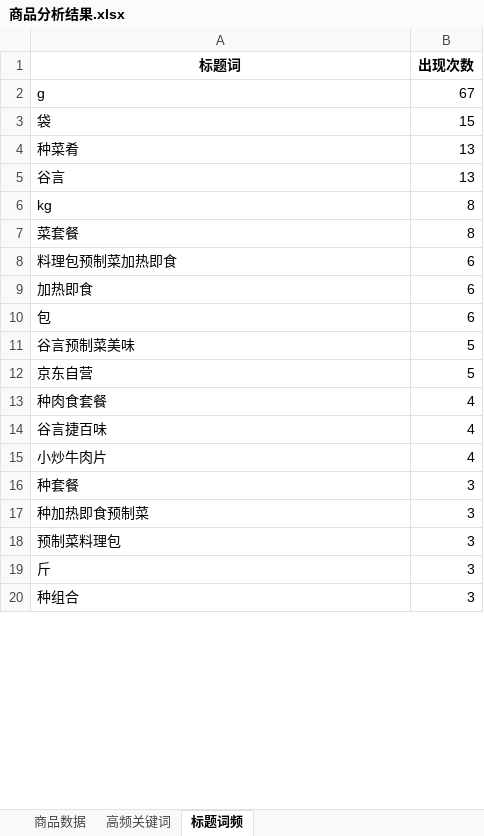
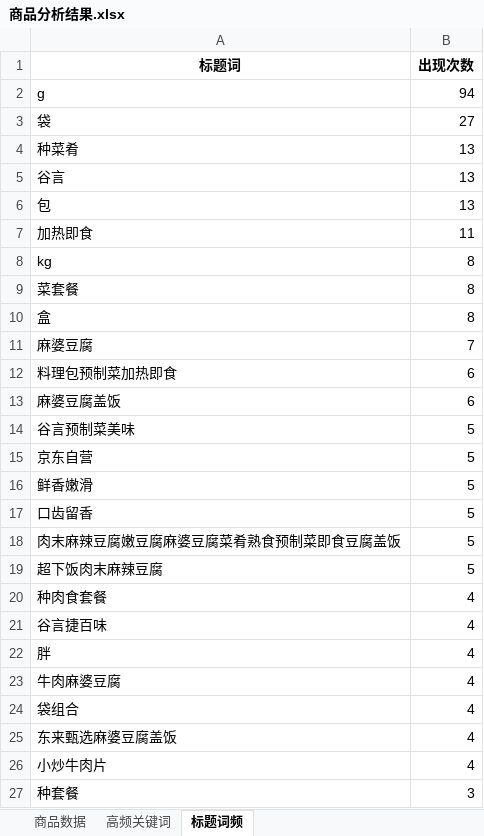
Before and after one commit to Elipese568/prepared-food-research-paper-dataset, an Excel workbook: 预制菜小炒牛肉 京东 商品搜索结果/商品分析结果.xlsx, sheet 标题词频, drawn as a sheet; only a part is shown; the shorter side is filled out with more unchanged rows; values as stored, in another font and other column widths than the file's, no borders; removed rows and columns are numbered as before the commit, all else as after; the diff covers the shown part only; the diff names each change by its address in the sheet, - before the commit and + after, or states it on an @@ line.

```diff
--- a/预制菜小炒牛肉 京东 商品搜索结果/商品分析结果.xlsx (sheet 标题词频)
+++ b/预制菜小炒牛肉 京东 商品搜索结果/商品分析结果.xlsx (sheet 标题词频)
-B2 (出现次数): 67
+B2 (出现次数): 94
-B3 (出现次数): 15
+B3 (出现次数): 27
+row 6: 包 | 13
+row 7: 加热即食 | 11
+row 10: 盒 | 8
+row 11: 麻婆豆腐 | 7
-A13 (标题词): 加热即食
+A13 (标题词): 麻婆豆腐盖饭
-row 10: 包 | 6
+row 16: 鲜香嫩滑 | 5
+row 17: 口齿留香 | 5
+row 18: 肉末麻辣豆腐嫩豆腐麻婆豆腐菜肴熟食预制菜即食豆腐盖饭 | 5
+row 19: 超下饭肉末麻辣豆腐 | 5
+row 22: 胖 | 4
+row 23: 牛肉麻婆豆腐 | 4
+row 24: 袋组合 | 4
+row 25: 东来甄选麻婆豆腐盖饭 | 4
```
Also changed, not shown: 11 removed rows elsewhere in this sheet, sheet 商品数据, sheet 高频关键词, 商品数据.xlsx, 预制菜 京东 搜索结果/商品分析结果.xlsx, 13 other files.
